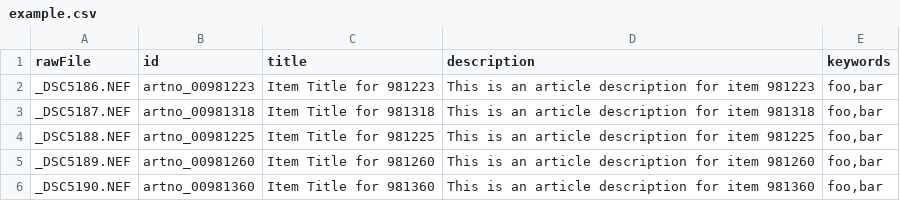
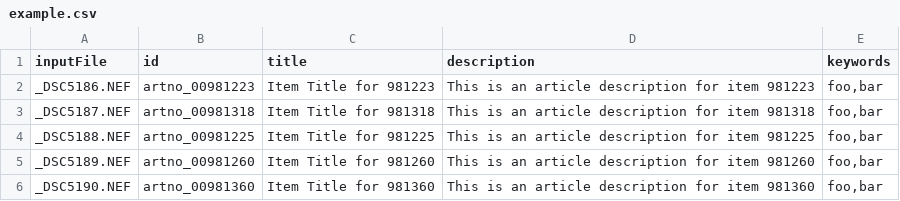
Before and after one commit to tomkyle/csv2meta-cli, a CSV file: examples/example.csv, drawn as a sheet.

Commit message:
Rename column

```diff
--- a/examples/example.csv
+++ b/examples/example.csv
@@ -1,2 +1,2 @@
-rawFile	id	title	description	keywords
+inputFile	id	title	description	keywords
 _DSC5186.NEF	artno_00981223	Item Title for 981223	This is an article description for item 981223	foo,bar
```
